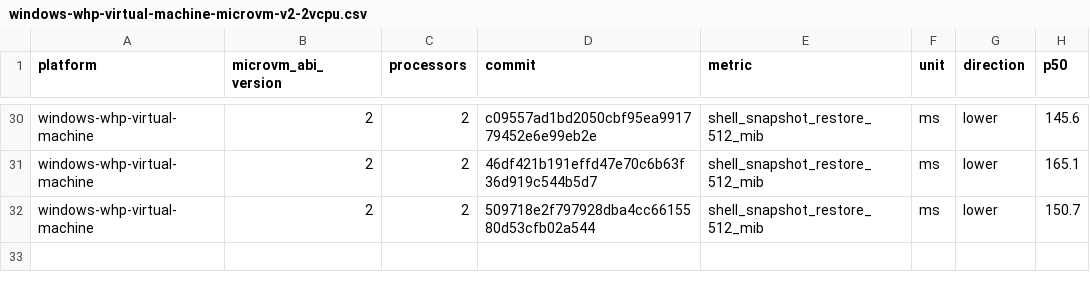
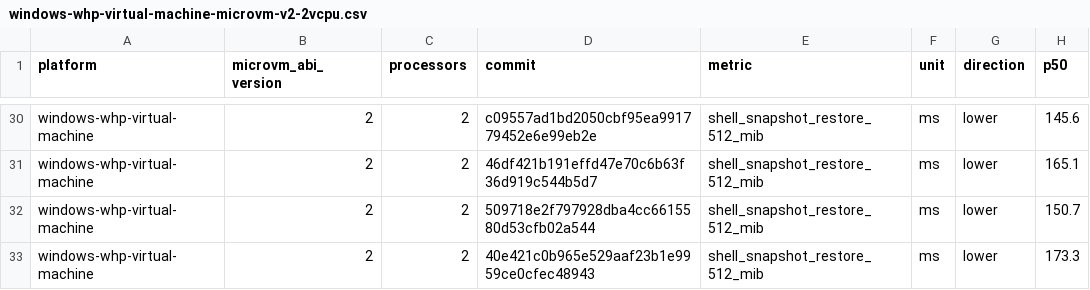
Before and after one commit to microsoft/nvx, a CSV file: data/windows-whp-virtual-machine-microvm-v2-2vcpu.csv, drawn as a sheet; only a part is shown, gaps mark what is left out; the diff names each change by its address in the sheet, - before the commit and + after, or states it on an @@ line.

```diff
--- a/data/windows-whp-virtual-machine-microvm-v2-2vcpu.csv
+++ b/data/windows-whp-virtual-machine-microvm-v2-2vcpu.csv
+row 33: windows-whp-virtual-machine | 2 | 2 | 40e421c0b965e529aaf23b1e9959ce0cfec48943 | shell_snapshot_restore_512_mib | ms | lower | 173.3
```
Also changed, not shown: data/linux-kvm-virtual-machine-microvm-v2-1vcpu.csv, data/linux-mshv-virtual-machine-microvm-v2-1vcpu.csv, 9 other files.
